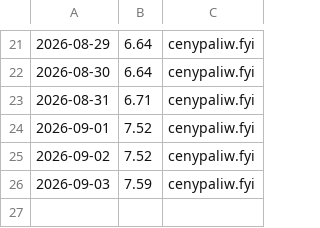
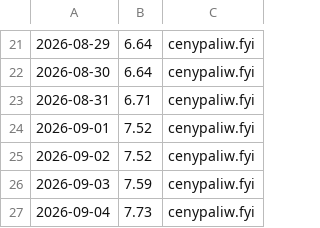
Before and after one commit to dreimaster111/spalanie-na-garmin, a CSV file: data/pb95-historia.csv, drawn as a sheet; only a part is shown, gaps mark what is left out; the diff names each change by its address in the sheet, - before the commit and + after, or states it on an @@ line.

```diff
--- a/data/pb95-historia.csv
+++ b/data/pb95-historia.csv
+row 27: 2026-09-04 | 7.73 | cenypaliw.fyi
```
Also changed, not shown: 1 other file.
